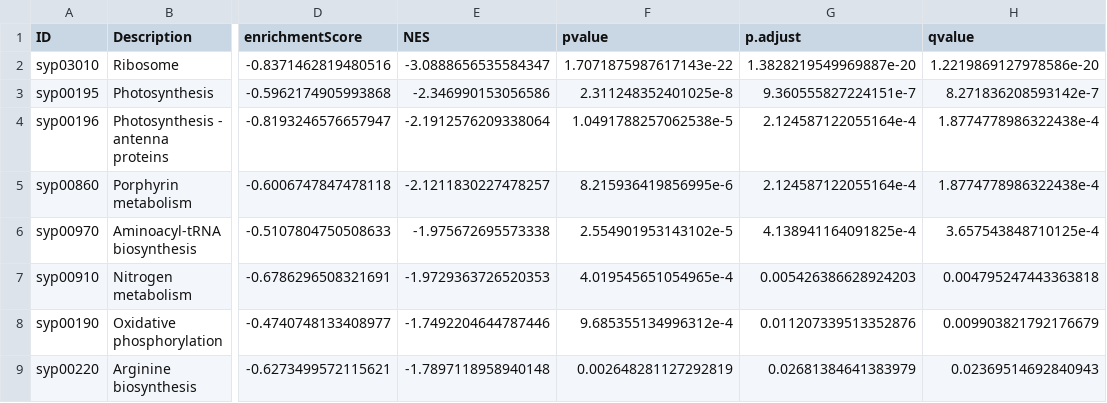
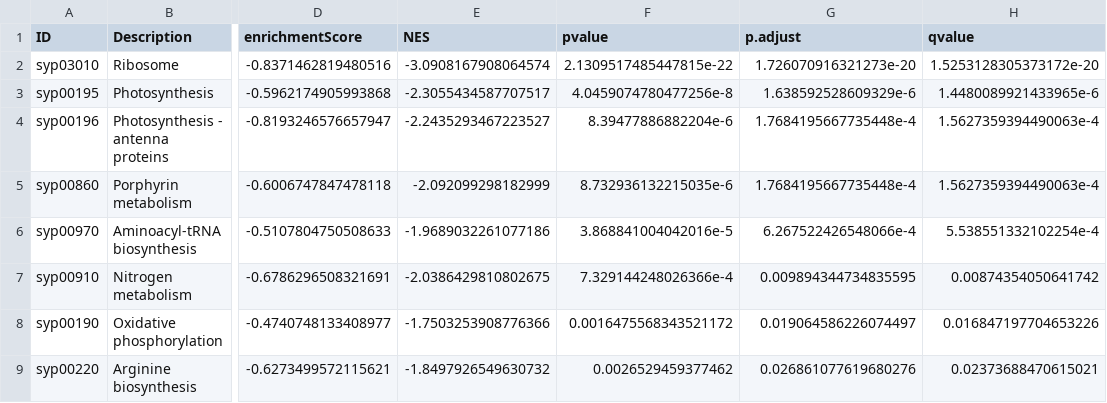
Before and after one commit to seemannlab/RNA-seq-CO2-Synechococcus, a TSV file: NARGAB-2025-123.R1/analysis/D_gsea-30VsOpt.tsv, drawn as a sheet; only a part is shown, gaps mark what is left out; the diff names each change by its address in the sheet, - before the commit and + after, or states it on an @@ line.

```diff
--- a/NARGAB-2025-123.R1/analysis/D_gsea-30VsOpt.tsv
+++ b/NARGAB-2025-123.R1/analysis/D_gsea-30VsOpt.tsv
-E2 (NES): -3.0888656535584347
+E2 (NES): -3.0908167908064574
-F2 (pvalue): 1.7071875987617143e-22
+F2 (pvalue): 2.1309517485447815e-22
-G2 (p.adjust): 1.3828219549969887e-20
+G2 (p.adjust): 1.726070916321273e-20
-H2 (qvalue): 1.2219869127978586e-20
+H2 (qvalue): 1.5253128305373172e-20
-E3 (NES): -2.346990153056586
+E3 (NES): -2.3055434587707517
-F3 (pvalue): 2.311248352401025e-8
+F3 (pvalue): 4.0459074780477256e-8
-G3 (p.adjust): 9.360555827224151e-7
+G3 (p.adjust): 1.638592528609329e-6
-H3 (qvalue): 8.271836208593142e-7
+H3 (qvalue): 1.4480089921433965e-6
-E4 (NES): -2.1912576209338064
+E4 (NES): -2.2435293467223527
-F4 (pvalue): 1.0491788257062538e-5
+F4 (pvalue): 8.39477886882204e-6
-G4:G5 (p.adjust): 2.124587122055164e-4
+G4:G5 (p.adjust): 1.7684195667735448e-4
-H4:H5 (qvalue): 1.8774778986322438e-4
+H4:H5 (qvalue): 1.5627359394490063e-4
-E5 (NES): -2.1211830227478257
+E5 (NES): -2.092099298182999
-F5 (pvalue): 8.215936419856995e-6
+F5 (pvalue): 8.732936132215035e-6
-E6 (NES): -1.975672695573338
+E6 (NES): -1.9689032261077186
-F6 (pvalue): 2.554901953143102e-5
+F6 (pvalue): 3.868841004042016e-5
-G6 (p.adjust): 4.138941164091825e-4
+G6 (p.adjust): 6.267522426548066e-4
-H6 (qvalue): 3.657543848710125e-4
+H6 (qvalue): 5.538551332102254e-4
-E7 (NES): -1.9729363726520353
+E7 (NES): -2.0386429810802675
-F7 (pvalue): 4.019545651054965e-4
+F7 (pvalue): 7.329144248026366e-4
-G7 (p.adjust): 0.005426386628924203
+G7 (p.adjust): 0.009894344734835595
-H7 (qvalue): 0.004795247443363818
+H7 (qvalue): 0.00874354050641742
-E8 (NES): -1.7492204644787446
+E8 (NES): -1.7503253908776366
-F8 (pvalue): 9.685355134996312e-4
+F8 (pvalue): 0.0016475568343521172
-G8 (p.adjust): 0.011207339513352876
+G8 (p.adjust): 0.019064586226074497
-H8 (qvalue): 0.009903821792176679
+H8 (qvalue): 0.016847197704653226
-E9 (NES): -1.7897118958940148
+E9 (NES): -1.8497926549630732
-F9 (pvalue): 0.002648281127292819
+F9 (pvalue): 0.0026529459377462
-G9 (p.adjust): 0.02681384641383979
+G9 (p.adjust): 0.026861077619680276
-H9 (qvalue): 0.02369514692840943
+H9 (qvalue): 0.02373688470615021
```
Also changed, not shown: NARGAB-2025-123.R1/analysis/D_gsea-30VsAir.tsv, NARGAB-2025-123.R1/analysis/D_gsea-30VsOther.tsv, 7 other files.
